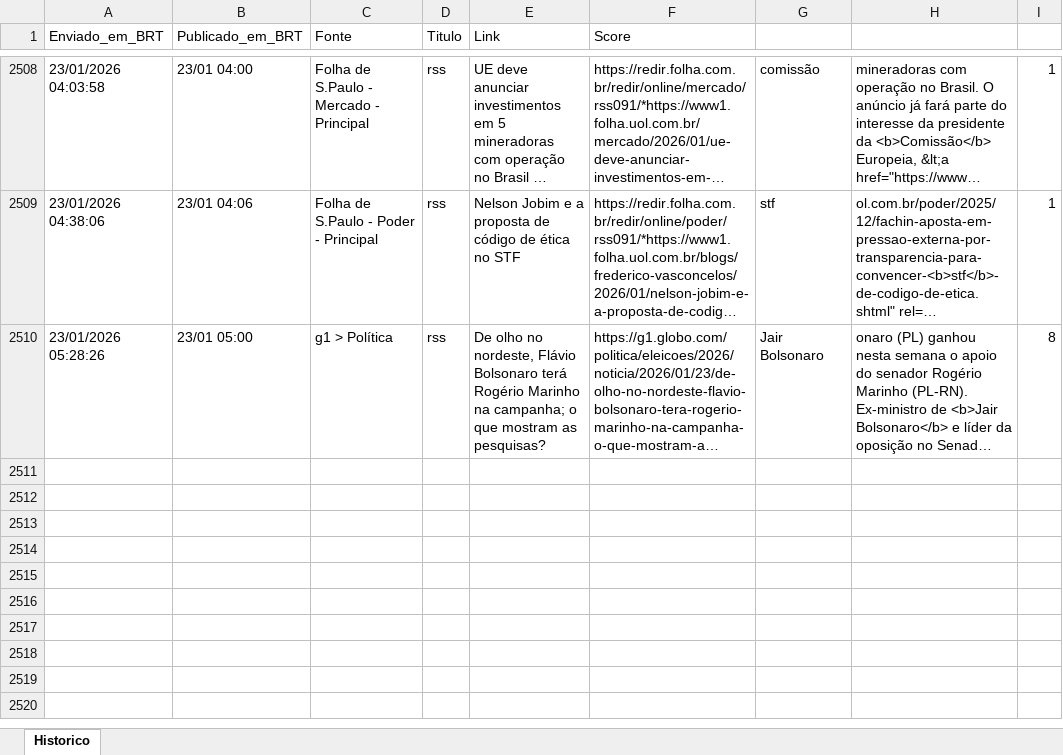
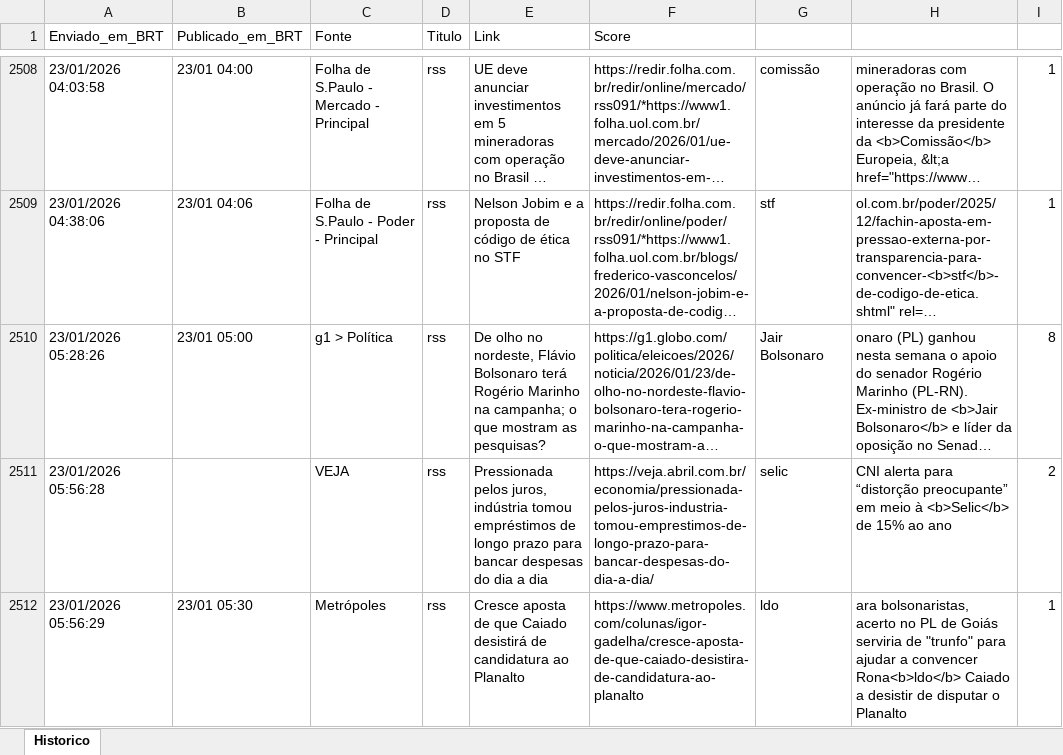
Before and after one commit to LucasPin45/ZanattaNews, an Excel workbook: historico_news.xlsx, sheet Historico, drawn as a sheet; only a part is shown, gaps mark what is left out; long unchanged cells end in …; values as stored, in another font and other column widths than the file's, no borders; the diff names each change by its address in the sheet, - before the commit and + after, or states it on an @@ line.

```diff
--- a/historico_news.xlsx (sheet Historico)
+++ b/historico_news.xlsx (sheet Historico)
+row 2511: 23/01/2026 05:56:28 |  | VEJA | rss | Pressionada pelos juros, indústria tomou empréstimos de longo prazo para bancar despesas do dia a dia | https://veja.abril.com.br/economia/pressionada-pelos-juros-industria-tomou-emprestimos-de-longo-prazo-para-bancar-despesas-do-dia-a-dia/ | selic | CNI alerta para “distorção preocupante” em meio à <b>Selic</b> de 15% ao ano | 2
+row 2512: 23/01/2026 05:56:29 | 23/01 05:30 | Metrópoles | rss | Cresce aposta de que Caiado desistirá de candidatura ao Planalto | https://www.metropoles.com/colunas/igor-gadelha/cresce-aposta-de-que-caiado-desistira-de-candidatura-ao-planalto | ldo | ara bolsonaristas, acerto no PL de Goiás serviria de "trunfo" para ajudar a convencer Rona<b>ldo</b> Caiado a desistir de disputar o Planalto | 1
```
Also changed, not shown: 1 other file.
